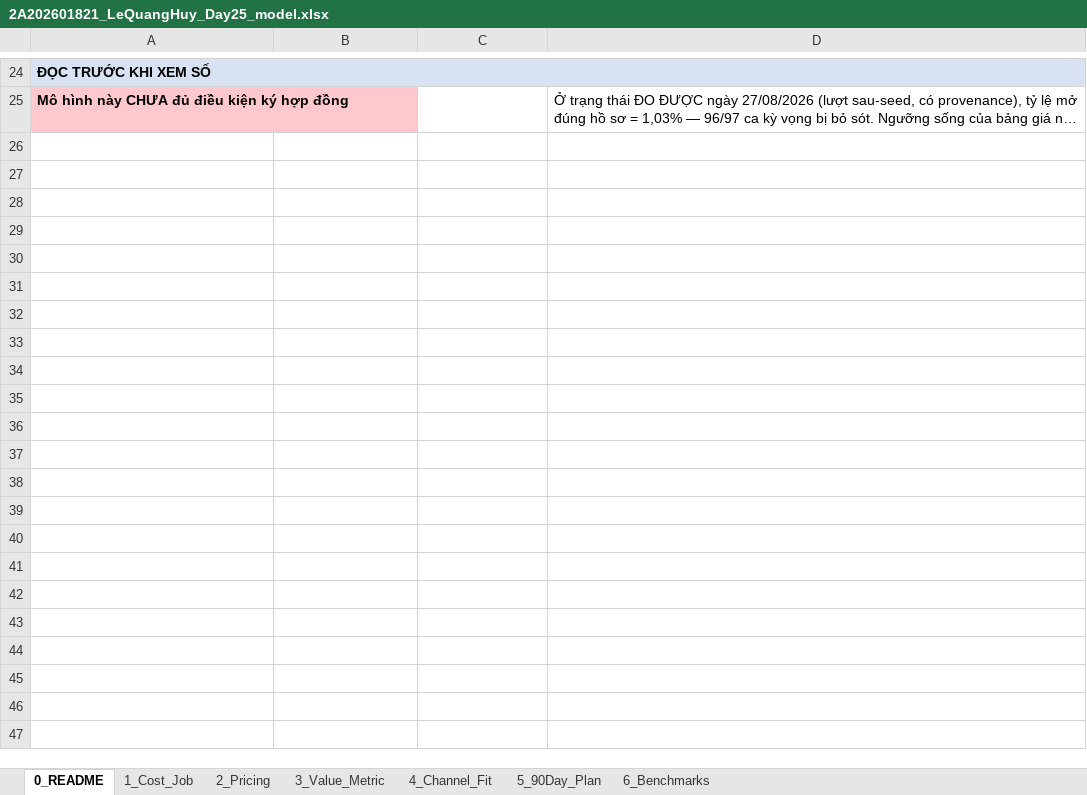
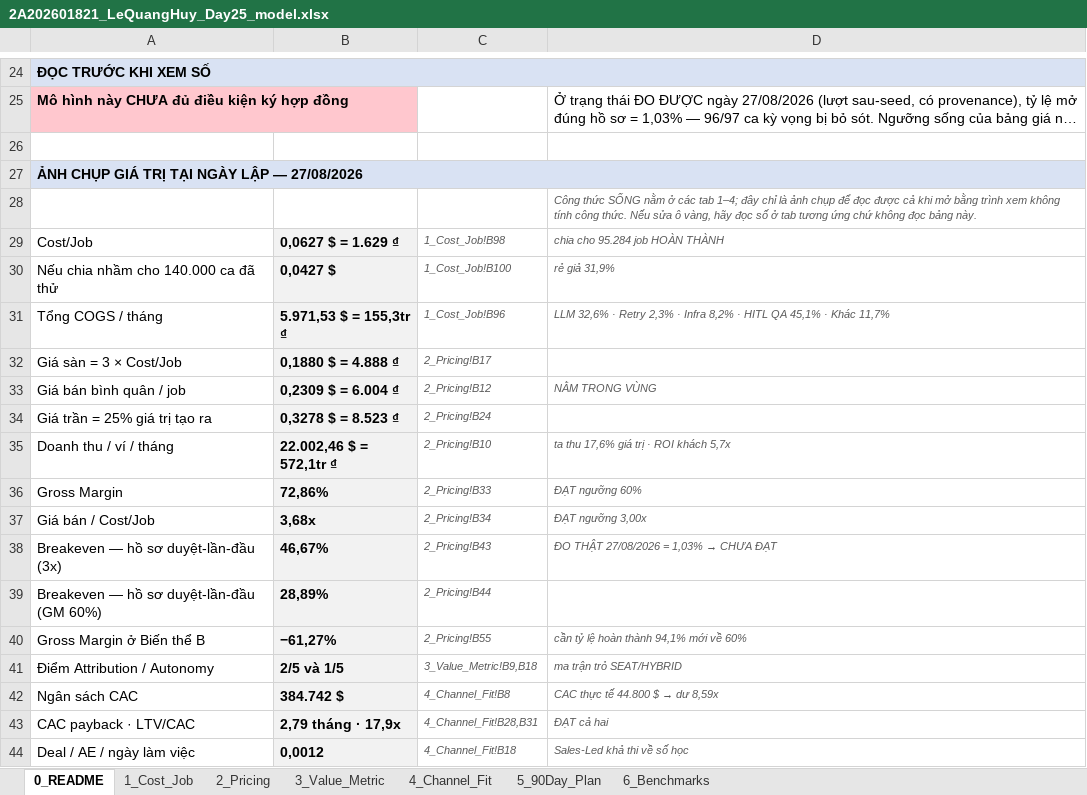
Before and after one commit to huylq-at-work/Track1-Day25-2A202601821-LeQuangHuy, an Excel workbook: 2A202601821_LeQuangHuy_Day25_model.xlsx, sheet 0_README, drawn as a sheet; only a part is shown, gaps mark what is left out; long unchanged cells end in …; values as stored, in another font and other column widths than the file's, no borders; the diff names each change by its address in the sheet, - before the commit and + after, or states it on an @@ line.

```diff
--- a/2A202601821_LeQuangHuy_Day25_model.xlsx (sheet 0_README)
+++ b/2A202601821_LeQuangHuy_Day25_model.xlsx (sheet 0_README)
+row 26: (empty)
+row 27: ẢNH CHỤP GIÁ TRỊ TẠI NGÀY LẬP — 27/08/2026
+row 28:  |  |  | Công thức SỐNG nằm ở các tab 1–4; đây chỉ là ảnh chụp để đọc được cả khi mở bằng trình xem không tính công thức. Nếu sửa ô vàng, hãy đọc số ở tab tương ứng chứ không đọc bảng này.
+row 29: Cost/Job | 0,0627 $ = 1.629 ₫ | 1_Cost_Job!B98 | chia cho 95.284 job HOÀN THÀNH
+row 30: Nếu chia nhầm cho 140.000 ca đã thử | 0,0427 $ | 1_Cost_Job!B100 | rẻ giả 31,9%
+row 31: Tổng COGS / tháng | 5.971,53 $ = 155,3tr ₫ | 1_Cost_Job!B96 | LLM 32,6% · Retry 2,3% · Infra 8,2% · HITL QA 45,1% · Khác 11,7%
+row 32: Giá sàn = 3 × Cost/Job | 0,1880 $ = 4.888 ₫ | 2_Pricing!B17
+row 33: Giá bán bình quân / job | 0,2309 $ = 6.004 ₫ | 2_Pricing!B12 | NẰM TRONG VÙNG
+row 34: Giá trần = 25% giá trị tạo ra | 0,3278 $ = 8.523 ₫ | 2_Pricing!B24
+row 35: Doanh thu / ví / tháng | 22.002,46 $ = 572,1tr ₫ | 2_Pricing!B10 | ta thu 17,6% giá trị · ROI khách 5,7x
+row 36: Gross Margin | 72,86% | 2_Pricing!B33 | ĐẠT ngưỡng 60%
+row 37: Giá bán / Cost/Job | 3,68x | 2_Pricing!B34 | ĐẠT ngưỡng 3,00x
+row 38: Breakeven — hồ sơ duyệt-lần-đầu (3x) | 46,67% | 2_Pricing!B43 | ĐO THẬT 27/08/2026 = 1,03% → CHƯA ĐẠT
+row 39: Breakeven — hồ sơ duyệt-lần-đầu (GM 60%) | 28,89% | 2_Pricing!B44
+row 40: Gross Margin ở Biến thể B | −61,27% | 2_Pricing!B55 | cần tỷ lệ hoàn thành 94,1% mới về 60%
+row 41: Điểm Attribution / Autonomy | 2/5 và 1/5 | 3_Value_Metric!B9,B18 | ma trận trỏ SEAT/HYBRID
+row 42: Ngân sách CAC | 384.742 $ | 4_Channel_Fit!B8 | CAC thực tế 44.800 $ → dư 8,59x
+row 43: CAC payback · LTV/CAC | 2,79 tháng · 17,9x | 4_Channel_Fit!B28,B31 | ĐẠT cả hai
+row 44: Deal / AE / ngày làm việc | 0,0012 | 4_Channel_Fit!B18 | Sales-Led khả thi về số học
```
